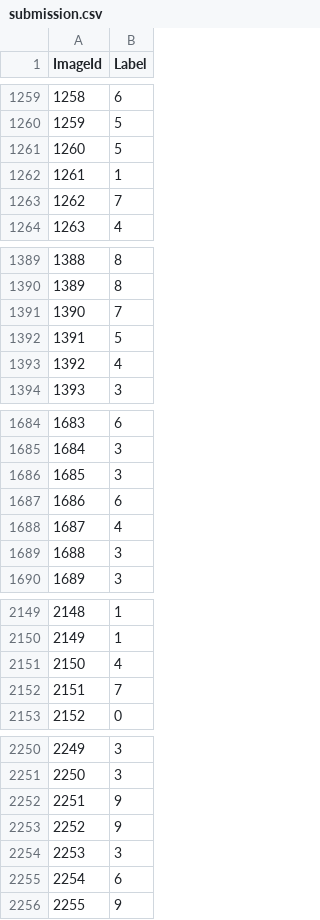
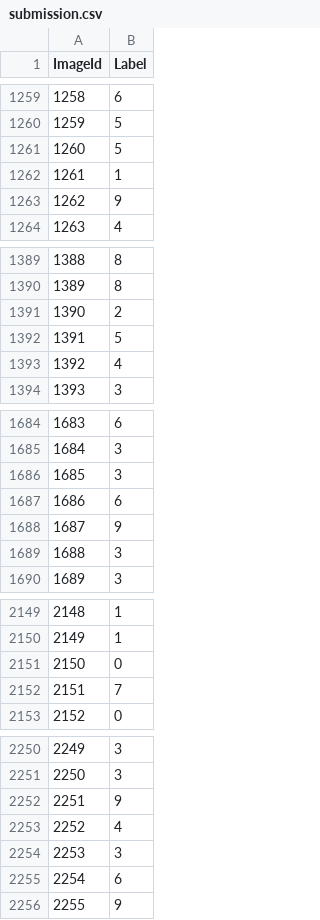
Before and after one commit to foersterrobert/kaggle, a CSV file: mnist/submission.csv, drawn as a sheet; only a part is shown, gaps mark what is left out; the diff covers the shown part only.

```diff
--- a/mnist/submission.csv
+++ b/mnist/submission.csv
@@ -1262,3 +1262,3 @@ ImageId,Label
 1261,1
-1262,7
+1262,9
 1263,4
@@ -1390,3 +1390,3 @@ ImageId,Label
 1389,8
-1390,7
+1390,2
 1391,5
@@ -1687,3 +1687,3 @@ ImageId,Label
 1686,6
-1687,4
+1687,9
 1688,3
@@ -2150,3 +2150,3 @@ ImageId,Label
 2149,1
-2150,4
+2150,0
 2151,7
@@ -2252,3 +2252,3 @@ ImageId,Label
 2251,9
-2252,9
+2252,4
 2253,3
```
Also changed, not shown: 104 edited cells elsewhere in this file.
